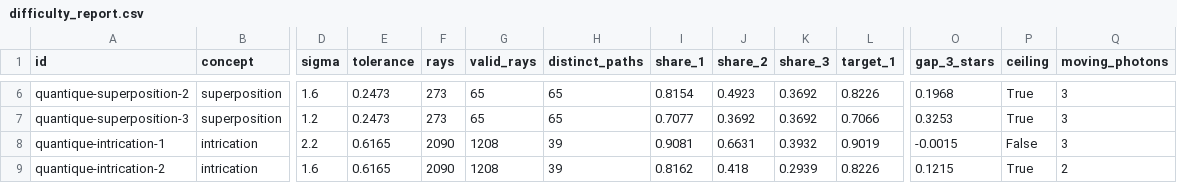
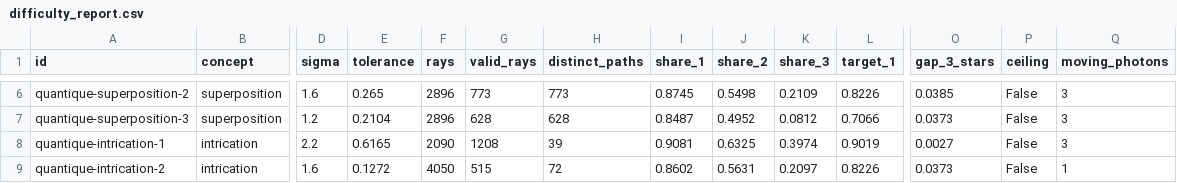
Before and after one commit to AgSoft-dev/QuarkAndCosmos, a CSV file: stage3-physics-engine/reports/difficulty_report.csv, drawn as a sheet; only a part is shown, gaps mark what is left out; the diff covers the shown part only; the diff names each change by its address in the sheet, - before the commit and + after, or states it on an @@ line.

```diff
--- a/stage3-physics-engine/reports/difficulty_report.csv
+++ b/stage3-physics-engine/reports/difficulty_report.csv
-E6 (tolerance): 0.2473
+E6 (tolerance): 0.265
-F6:F7 (rays): 273
+F6:F7 (rays): 2896
-G6 (valid_rays): 65
+G6 (valid_rays): 773
-H6 (distinct_paths): 65
+H6 (distinct_paths): 773
-I6 (share_1): 0.8154
+I6 (share_1): 0.8745
-J6 (share_2): 0.4923
+J6 (share_2): 0.5498
-K6 (share_3): 0.3692
+K6 (share_3): 0.2109
-O6 (gap_3_stars): 0.1968
+O6 (gap_3_stars): 0.0385
-P6:P7 (ceiling): True
+P6:P7 (ceiling): False
-E7 (tolerance): 0.2473
+E7 (tolerance): 0.2104
-G7 (valid_rays): 65
+G7 (valid_rays): 628
-H7 (distinct_paths): 65
+H7 (distinct_paths): 628
-I7 (share_1): 0.7077
+I7 (share_1): 0.8487
-J7 (share_2): 0.3692
+J7 (share_2): 0.4952
-K7 (share_3): 0.3692
+K7 (share_3): 0.0812
-O7 (gap_3_stars): 0.3253
+O7 (gap_3_stars): 0.0373
-J8 (share_2): 0.6631
+J8 (share_2): 0.6325
-K8 (share_3): 0.3932
+K8 (share_3): 0.3974
-O8 (gap_3_stars): -0.0015
+O8 (gap_3_stars): 0.0027
-E9 (tolerance): 0.6165
+E9 (tolerance): 0.1272
-F9 (rays): 2090
+F9 (rays): 4050
-G9 (valid_rays): 1208
+G9 (valid_rays): 515
-H9 (distinct_paths): 39
+H9 (distinct_paths): 72
-I9 (share_1): 0.8162
+I9 (share_1): 0.8602
-J9 (share_2): 0.418
+J9 (share_2): 0.5631
-K9 (share_3): 0.2939
+K9 (share_3): 0.2097
-O9 (gap_3_stars): 0.1215
+O9 (gap_3_stars): 0.0373
-P9 (ceiling): True
+P9 (ceiling): False
-Q9 (moving_photons): 2
+Q9 (moving_photons): 1
```
Also changed, not shown: 122 edited cells elsewhere in this file, 36 other files.
